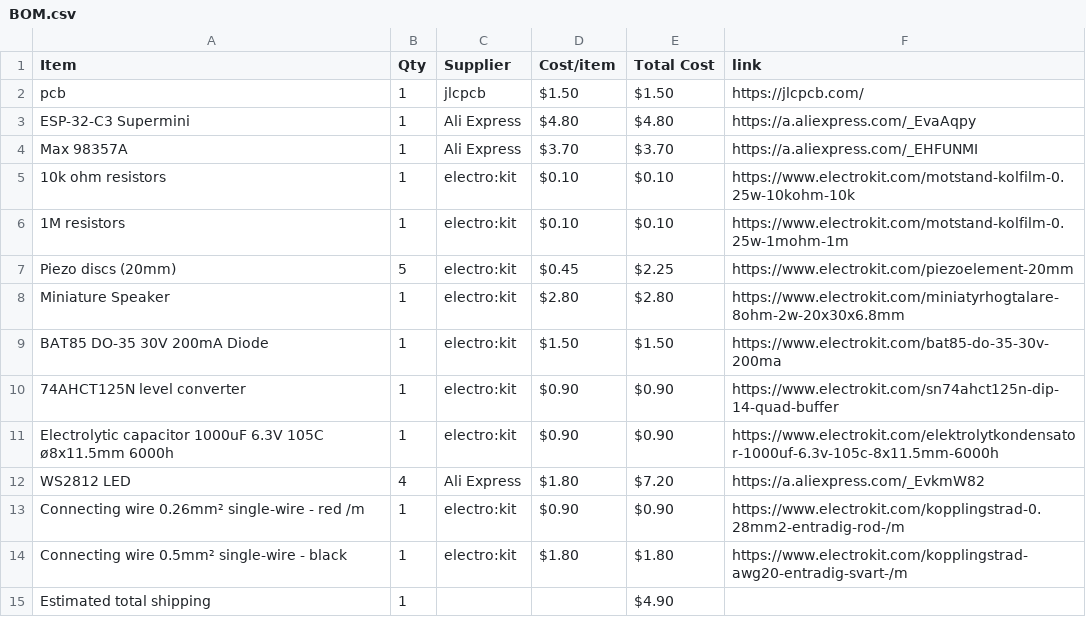
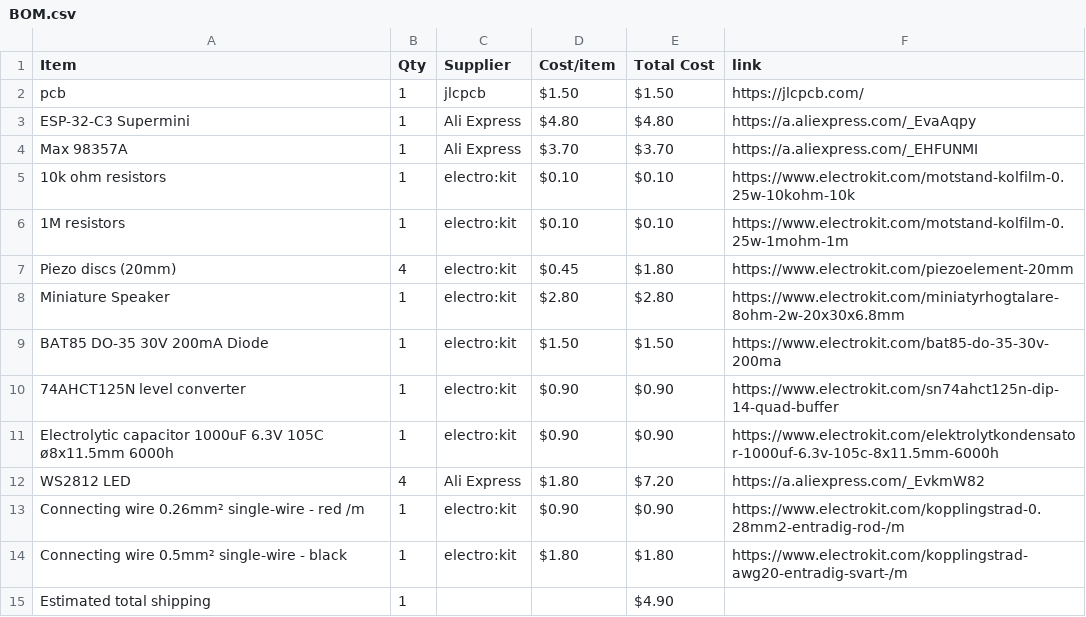
Before and after one commit to parv20250-dot/Beatbox, a CSV file: BOM.csv, drawn as a sheet.

Commit message:
Sync Beatbox from Half Life

```diff
--- a/BOM.csv
+++ b/BOM.csv
@@ -6,3 +6,3 @@ Max 98357A,1,Ali Express,$3.70,$3.70,https://a.aliexpress.com/_EHFUNMI
 1M resistors,1,electro:kit,$0.10,$0.10,https://www.electrokit.com/motstand-kolfilm-0.25w-1mohm-1m
-Piezo discs (20mm),5,electro:kit,$0.45,$2.25,https://www.electrokit.com/piezoelement-20mm
+Piezo discs (20mm),4,electro:kit,$0.45,$1.80,https://www.electrokit.com/piezoelement-20mm
 Miniature Speaker,1,electro:kit,$2.80,$2.80,https://www.electrokit.com/miniatyrhogtalare-8ohm-2w-20x30x6.8mm
```
